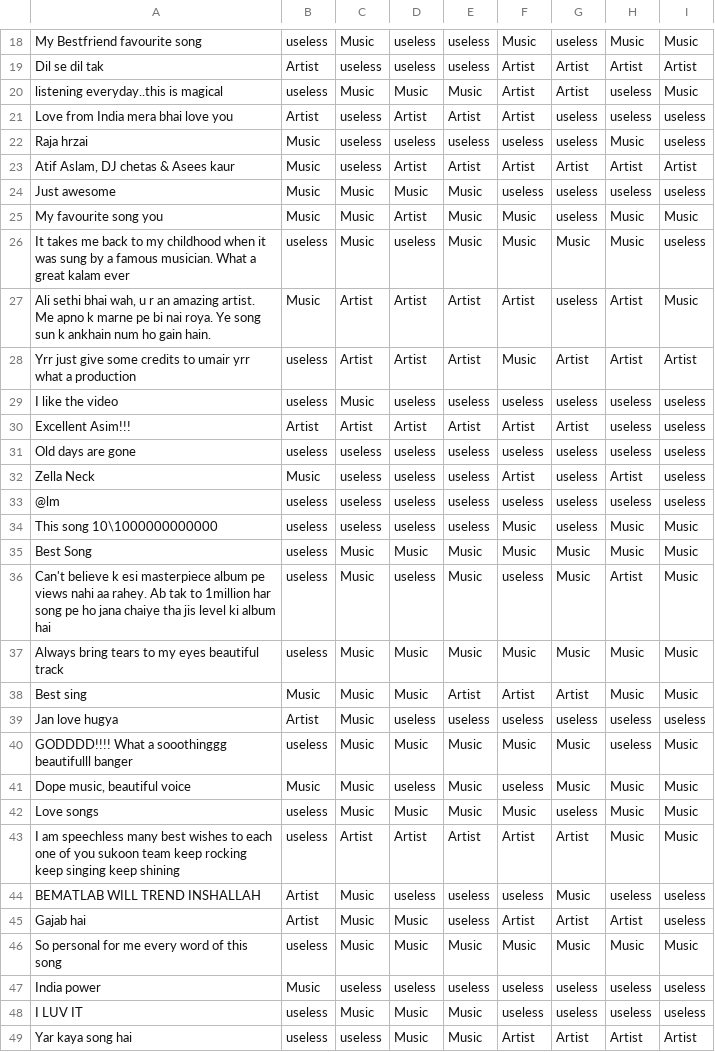
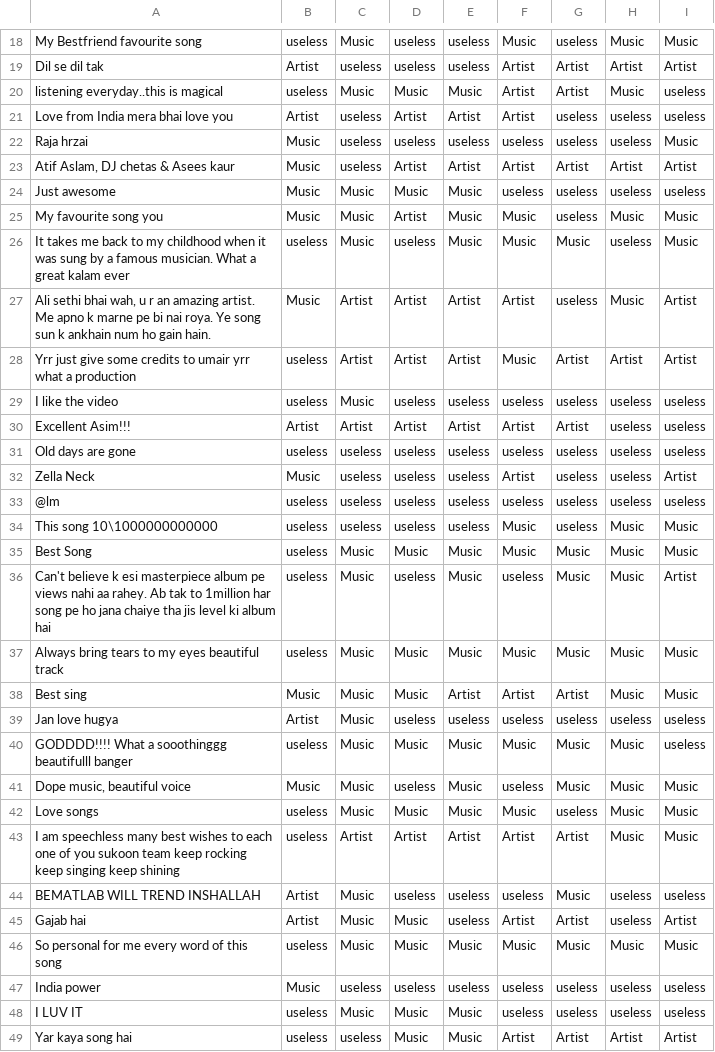
Before and after one commit to ushnamalik18/Vibely, a CSV file: Data_Annotation/Dataset.csv, drawn as a sheet; only a part is shown, gaps mark what is left out; the diff covers the shown part only.

```diff
--- a/Data_Annotation/Dataset.csv
+++ b/Data_Annotation/Dataset.csv
@@ -20,5 +20,5 @@ My Bestfriend favourite song,useless,Music,useless,useless,Music,useless,Music,M
 Dil se dil tak,Artist,useless,useless,useless,Artist,Artist,Artist,Artist
-listening everyday..this is magical,useless,Music,Music,Music,Artist,Artist,useless,Music
+listening everyday..this is magical,useless,Music,Music,Music,Artist,Artist,Music,useless
 Love from India mera bhai love you,Artist,useless,Artist,Artist,Artist,useless,useless,useless
-Raja hrzai,Music,useless,useless,useless,useless,useless,Music,useless
+Raja hrzai,Music,useless,useless,useless,useless,useless,useless,Music
 "Atif Aslam, DJ chetas & Asees kaur",Music,useless,Artist,Artist,Artist,Artist,Artist,Artist
@@ -26,4 +26,4 @@ Just awesome,Music,Music,Music,Music,useless,useless,useless,useless
 My favourite song you,Music,Music,Artist,Music,Music,useless,Music,Music
-It takes me back to my childhood when it was sung by a famous musician. What a great kalam ever,useless,Music,useless,Music,Music,Music,Music,useless
-"Ali sethi bhai wah, u r an amazing artist. Me apno k marne pe bi nai roya. Ye song sun k ankhain num ho gain hain.",Music,Artist,Artist,Artist,Artist,useless,Artist,Music
+It takes me back to my childhood when it was sung by a famous musician. What a great kalam ever,useless,Music,useless,Music,Music,Music,useless,Music
+"Ali sethi bhai wah, u r an amazing artist. Me apno k marne pe bi nai roya. Ye song sun k ankhain num ho gain hain.",Music,Artist,Artist,Artist,Artist,useless,Music,Artist
 Yrr just give some credits to umair yrr what a production,useless,Artist,Artist,Artist,Music,Artist,Artist,Artist
@@ -32,3 +32,3 @@ Excellent Asim!!!,Artist,Artist,Artist,Artist,Artist,Artist,useless,useless
 Old days are gone,useless,useless,useless,useless,useless,useless,useless,useless
-Zella Neck,Music,useless,useless,useless,Artist,useless,Artist,useless
+Zella Neck,Music,useless,useless,useless,Artist,useless,useless,Artist
 @lm,useless,useless,useless,useless,useless,useless,useless,useless
@@ -36,3 +36,3 @@ This song 10\1000000000000,useless,useless,useless,useless,Music,useless,Music,M
 Best Song,useless,Music,Music,Music,Music,Music,Music,Music
-Can't believe k esi masterpiece  album pe views nahi aa rahey. Ab tak to 1million har song pe ho jana chaiye tha jis level ki album hai,useless,Music,useless,Music,useless,Music,Artist,Music
+Can't believe k esi masterpiece  album pe views nahi aa rahey. Ab tak to 1million har song pe ho jana chaiye tha jis level ki album hai,useless,Music,useless,Music,useless,Music,Music,Artist
 Always bring tears to my eyes beautiful track,useless,Music,Music,Music,Music,Music,Music,Music
@@ -40,3 +40,3 @@ Best sing,Music,Music,Music,Artist,Artist,Artist,Music,Music
 Jan love hugya,Artist,Music,useless,useless,useless,useless,useless,useless
-GODDDD!!!! What a sooothinggg beautifulll banger,useless,Music,Music,Music,Music,Music,useless,Music
+GODDDD!!!! What a sooothinggg beautifulll banger,useless,Music,Music,Music,Music,Music,Music,useless
 "Dope music, beautiful voice",Music,Music,useless,Music,useless,Music,Music,Music
@@ -45,3 +45,3 @@ I am speechless many best wishes to each one of you sukoon team keep rocking kee
 BEMATLAB WILL TREND INSHALLAH,Artist,Music,useless,useless,useless,Music,useless,useless
-Gajab  hai,Artist,Music,Music,useless,Artist,Artist,Artist,useless
+Gajab  hai,Artist,Music,Music,useless,Artist,Artist,useless,Artist
 So personal for me every word of this song,useless,Music,Music,Music,Music,Music,Music,Music
```
Also changed, not shown: 104 edited cells elsewhere in this file, 2 other files.
